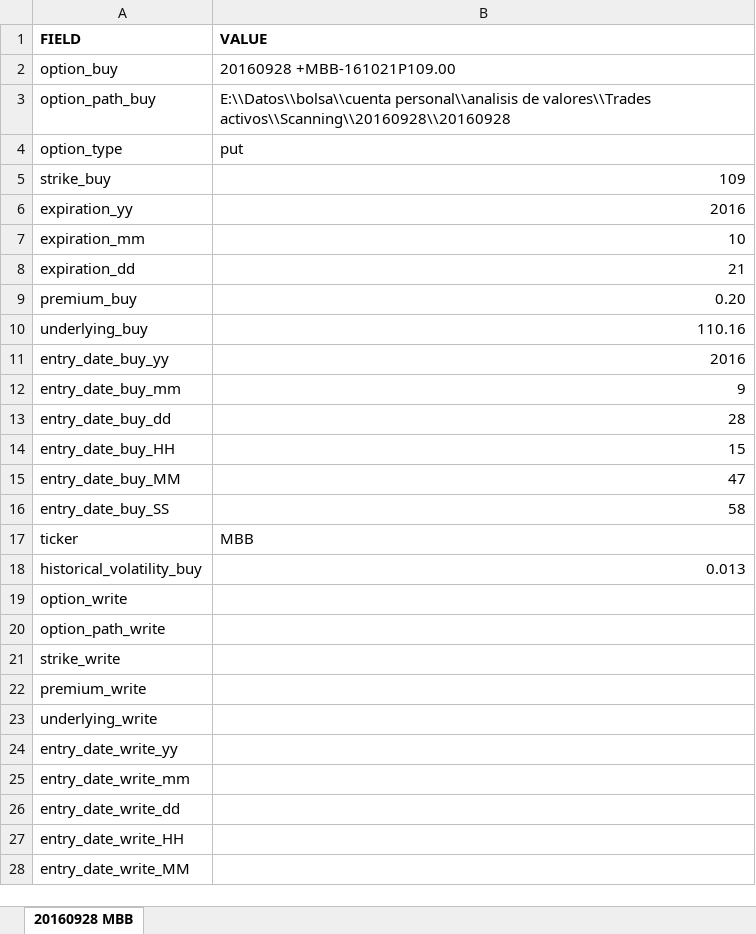
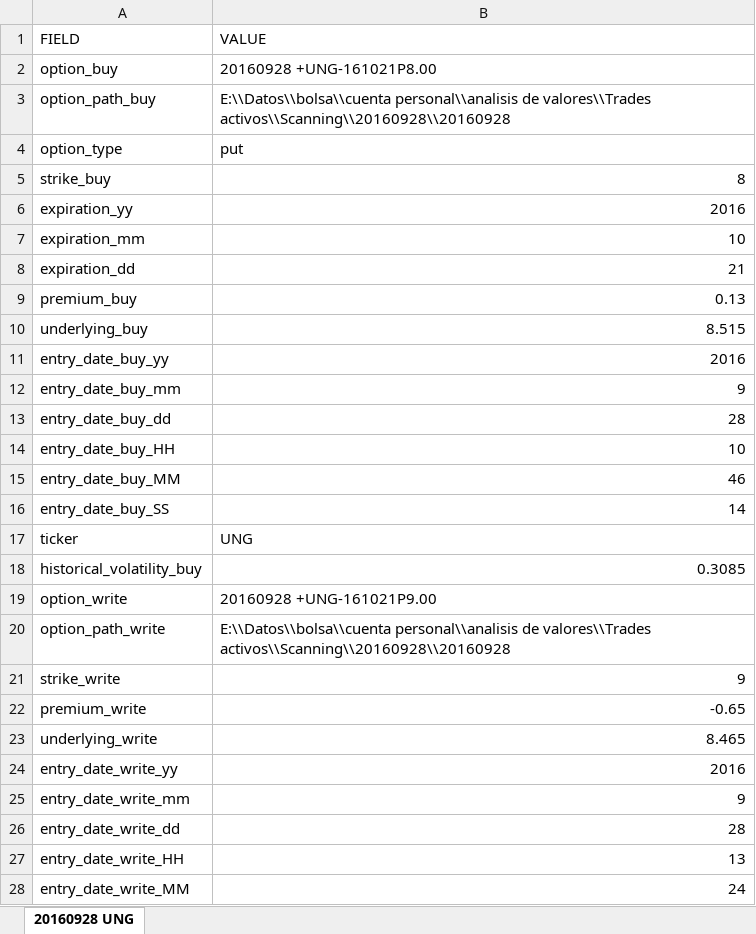
Before and after one commit to sergiosd/jupyter, an Excel workbook: trading data.xlsx, sheet 20160928 UNG, drawn as a sheet; only a part is shown; values as stored, in another font and other column widths than the file's, no borders; the diff covers the shown part only; the diff names each change by its address in the sheet, - before the commit and + after, or states it on an @@ line.

```diff
--- a/trading data.xlsx (sheet 20160928 UNG)
+++ b/trading data.xlsx (sheet 20160928 UNG)
-sheet tab: 20160928 MBB
+sheet tab: 20160928 UNG
-A1:B1 bold: on
+A1:B1 bold: off
-B2 (VALUE): 20160928 +MBB-161021P109.00
+B2 (VALUE): 20160928 +UNG-161021P8.00
-B5 (VALUE): 109
+B5 (VALUE): 8
-B9 (VALUE): 0.20
+B9 (VALUE): 0.13
-B10 (VALUE): 110.16
+B10 (VALUE): 8.515
-B14 (VALUE): 15
+B14 (VALUE): 10
-B15 (VALUE): 47
+B15 (VALUE): 46
-B16 (VALUE): 58
+B16 (VALUE): 14
-B17 (VALUE): MBB
+B17 (VALUE): UNG
-B18 (VALUE): 0.013
+B18 (VALUE): 0.3085
-B19 (VALUE): (empty)
+B19 (VALUE): 20160928 +UNG-161021P9.00
-B20 (VALUE): (empty)
+B20 (VALUE): E:\\Datos\\bolsa\\cuenta personal\\analisis de valores\\Trades activos\\Scanning\\20160928\\20160928
-B21 (VALUE): (empty)
+B21 (VALUE): 9
-B22 (VALUE): (empty)
+B22 (VALUE): -0.65
-B23 (VALUE): (empty)
+B23 (VALUE): 8.465
-B24 (VALUE): (empty)
+B24 (VALUE): 2016
-B25 (VALUE): (empty)
+B25 (VALUE): 9
-B26 (VALUE): (empty)
+B26 (VALUE): 28
-B27 (VALUE): (empty)
+B27 (VALUE): 13
-B28 (VALUE): (empty)
+B28 (VALUE): 24
```
Also changed, not shown: 22 added rows and 2 edited cells elsewhere in this sheet, 2 other files.
